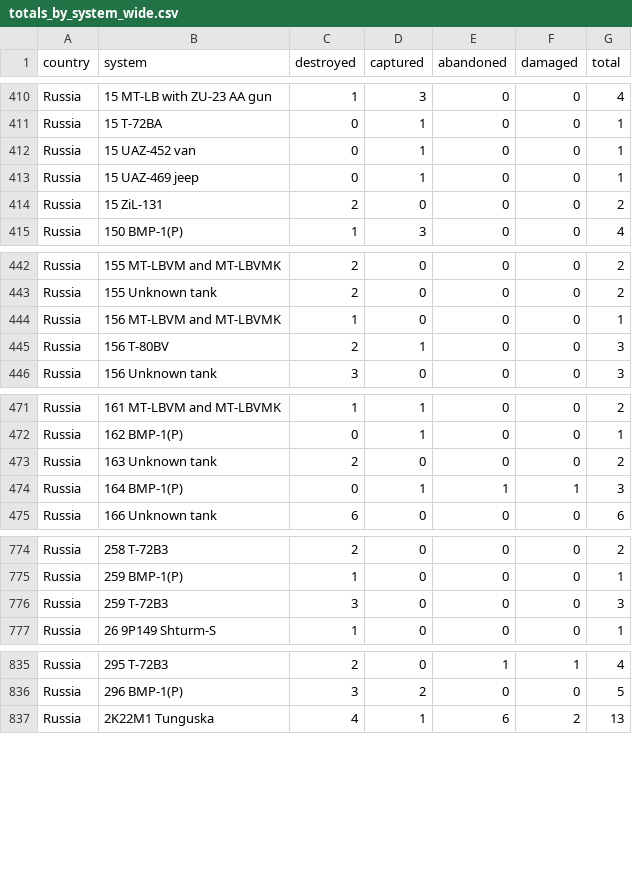
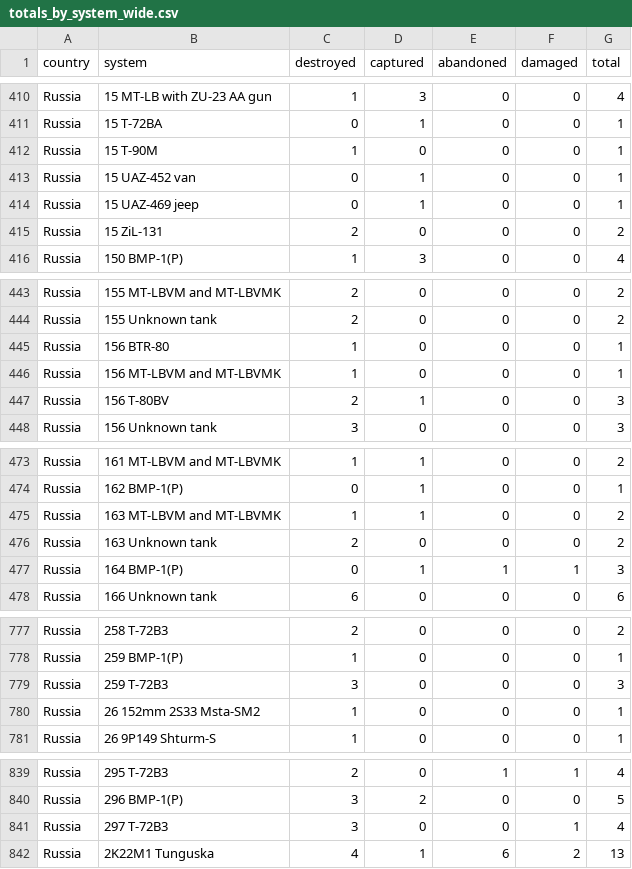
Before and after one commit to scarnecchia/oryx_data, a CSV file: totals_by_system_wide.csv, drawn as a sheet; only a part is shown, gaps mark what is left out; the diff covers the shown part only.

```diff
--- a/totals_by_system_wide.csv
+++ b/totals_by_system_wide.csv
@@ -411,2 +411,3 @@ Russia,15 MT-LB with ZU-23 AA gun,1,3,0,0,4
 Russia,15 T-72BA,0,1,0,0,1
+Russia,15 T-90M,1,0,0,0,1
 Russia,15 UAZ-452 van,0,1,0,0,1
@@ -443,2 +444,3 @@ Russia,155 MT-LBVM and MT-LBVMK,2,0,0,0,2
 Russia,155 Unknown tank,2,0,0,0,2
+Russia,156 BTR-80,1,0,0,0,1
 Russia,156 MT-LBVM and MT-LBVMK,1,0,0,0,1
@@ -472,2 +474,3 @@ Russia,161 MT-LBVM and MT-LBVMK,1,1,0,0,2
 Russia,162 BMP-1(P),0,1,0,0,1
+Russia,163 MT-LBVM and MT-LBVMK,1,1,0,0,2
 Russia,163 Unknown tank,2,0,0,0,2
@@ -776,2 +779,3 @@ Russia,259 BMP-1(P),1,0,0,0,1
 Russia,259 T-72B3,3,0,0,0,3
+Russia,26 152mm 2S33 Msta-SM2,1,0,0,0,1
 Russia,26 9P149 Shturm-S,1,0,0,0,1
@@ -836,2 +840,3 @@ Russia,295 T-72B3,2,0,1,1,4
 Russia,296 BMP-1(P),3,2,0,0,5
+Russia,297 T-72B3,3,0,0,1,4
 Russia,2K22M1 Tunguska,4,1,6,2,13
```
Also changed, not shown: 7 added rows and 25 edited cells elsewhere in this file, daily_count.csv, event_abandoned.csv, 5 other files.
